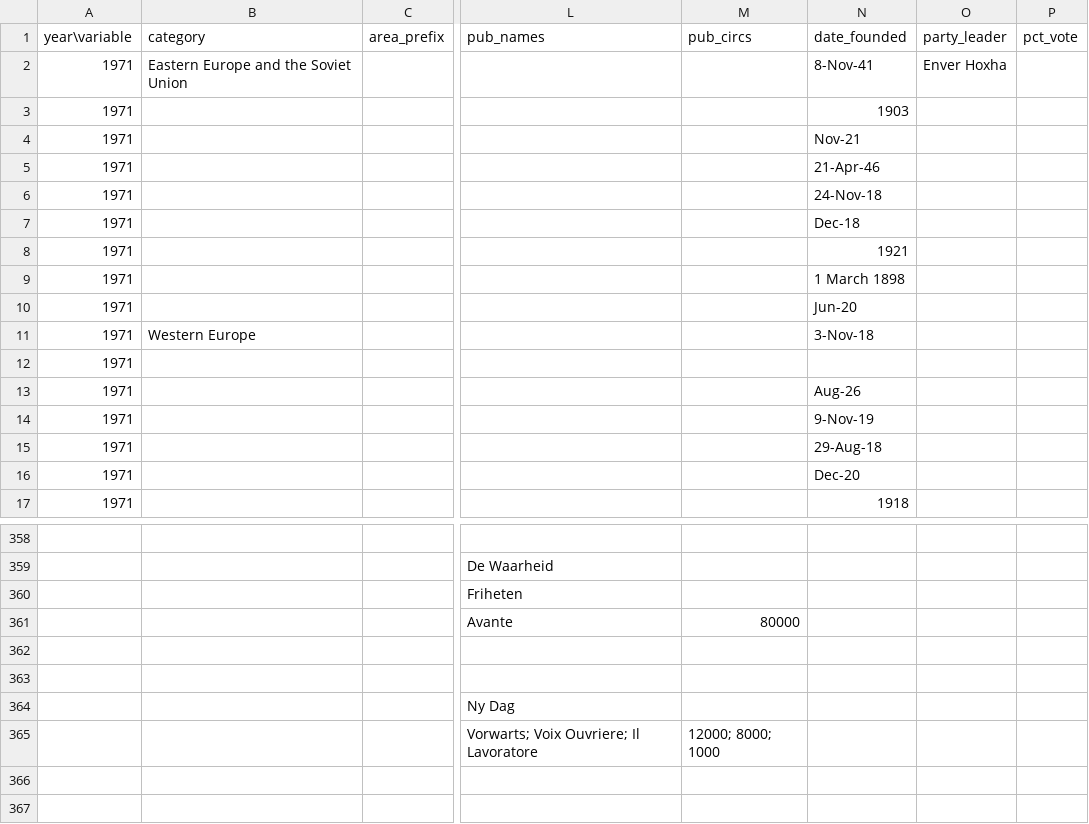
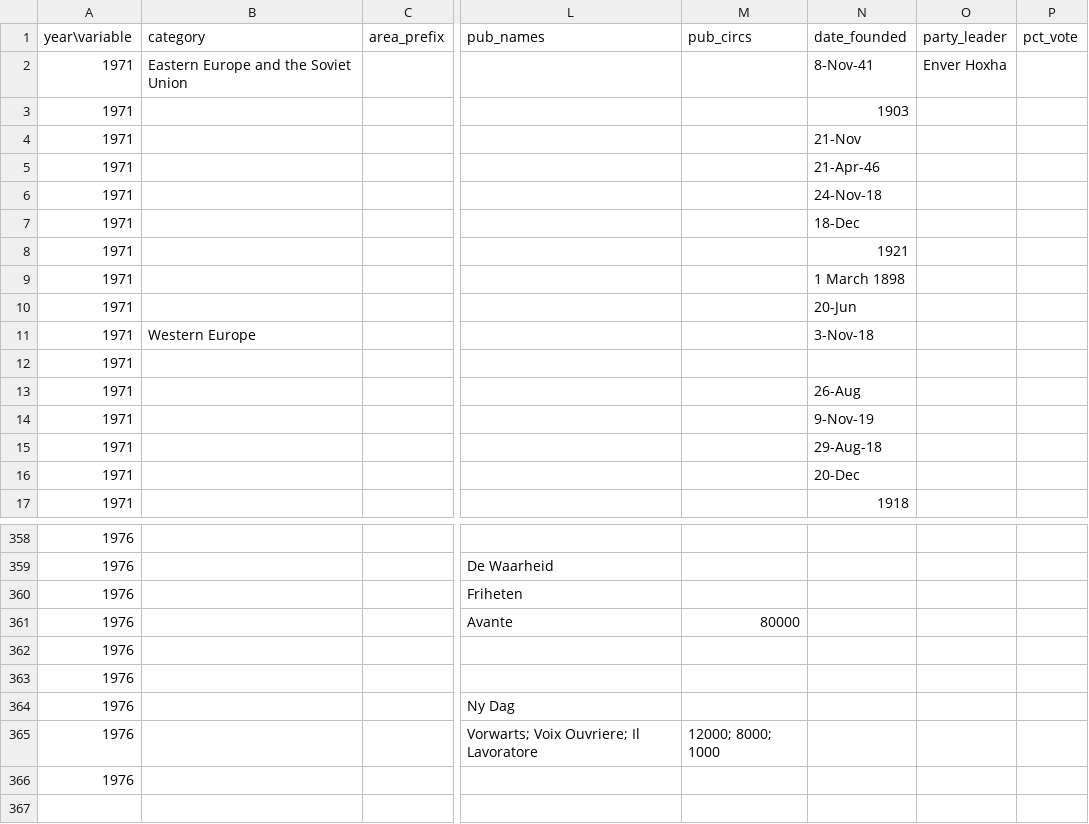
Before and after one commit to jpowerj/threadsheetr, a CSV file: data/cp_membership/1971-1990_Hoover_Yearbooks.csv, drawn as a sheet; only a part is shown, gaps mark what is left out; the diff covers the shown part only; the diff names each change by its address in the sheet, - before the commit and + after, or states it on an @@ line.

```diff
--- a/data/cp_membership/1971-1990_Hoover_Yearbooks.csv
+++ b/data/cp_membership/1971-1990_Hoover_Yearbooks.csv
-N4 (date_founded): Nov-21
+N4 (date_founded): 21-Nov
-N7 (date_founded): Dec-18
+N7 (date_founded): 18-Dec
-N10 (date_founded): Jun-20
+N10 (date_founded): 20-Jun
-N13 (date_founded): Aug-26
+N13 (date_founded): 26-Aug
-N16 (date_founded): Dec-20
+N16 (date_founded): 20-Dec
-A358:A366 (year\variable): (empty)
+A358:A366 (year\variable): 1976
```
Also changed, not shown: 85 edited cells elsewhere in this file, 7 other files.
